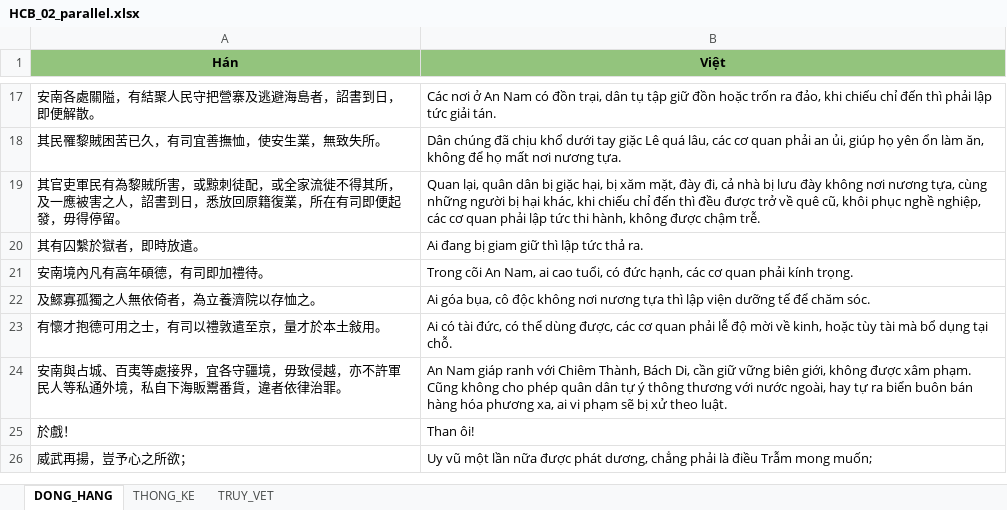
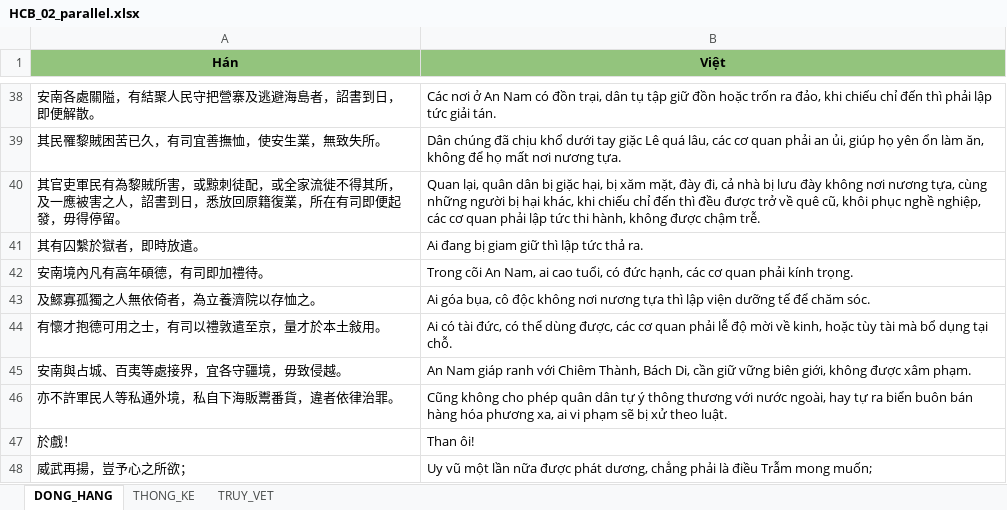
Before and after one commit to 24122039Kien/NLP-GK-24TNT, an Excel workbook: CV02_HCB_02/04_dong_hang/HCB_02_parallel.xlsx, sheet DONG_HANG, drawn as a sheet; only a part is shown, gaps mark what is left out; values as stored, in another font and other column widths than the file's, no borders; removed rows and columns are numbered as before the commit, all else as after; the diff covers the shown part only; the diff names each change by its address in the sheet, - before the commit and + after, or states it on an @@ line.

Commit message:
Kiểm tra toàn bộ – đợt 3 (HCB_02, 10, 12): đọc mọi cặp, chấm câu lại HCB_02, bổ sung manifest
- HCB_02: chấm câu thủ công R13 (chỉ đổi ，/； → 。 theo ngắt câu bản Việt), 27 → 49 cặp đều 1-1; bỏ 2 gop cũ
- HCB_10 (38 cặp), HCB_12 (149 cặp): đọc hết, đúng, không phải sửa
- Nguồn 6 tệp trùng bản hiện hành qua API; thêm manifest cho HCB_02, 12 (Tài) và tạo nguon_manifest_Dang.tsv (HCB_10)
- Kiểm chứng bản sao sạch: 70/70 tệp giống hệt, 14/14 ĐẠT, khong_khop = 0; Tài 2.137 cặp

```diff
--- a/CV02_HCB_02/04_dong_hang/HCB_02_parallel.xlsx (sheet DONG_HANG)
+++ b/CV02_HCB_02/04_dong_hang/HCB_02_parallel.xlsx (sheet DONG_HANG)
-row 24: 安南與占城、百夷等處接界，宜各守疆境，毋致侵越，亦不許軍民人等私通外境，私自下海販鬻番貨，違者依律治罪。 | An Nam giáp ranh với Chiêm Thành, Bách Di, cần giữ vững biên giới, không được xâm phạm. Cũng không cho phép quân dân tự ý thông thương với nước ngoài, hay tự ra biển buôn bán hàng hóa phương xa, ai vi phạm sẽ bị xử theo luật.
+row 45: 安南與占城、百夷等處接界，宜各守疆境，毋致侵越。 | An Nam giáp ranh với Chiêm Thành, Bách Di, cần giữ vững biên giới, không được xâm phạm.
+row 46: 亦不許軍民人等私通外境，私自下海販鬻番貨，違者依律治罪。 | Cũng không cho phép quân dân tự ý thông thương với nước ngoài, hay tự ra biển buôn bán hàng hóa phương xa, ai vi phạm sẽ bị xử theo luật.
```
Also changed, not shown: 25 added rows, 4 removed rows and 2 edited cells elsewhere in this sheet, sheet TRUY_VET, sheet THONG_KE, 16 other files.
